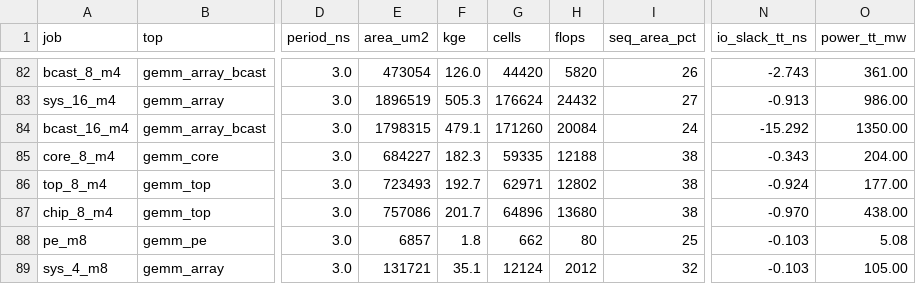
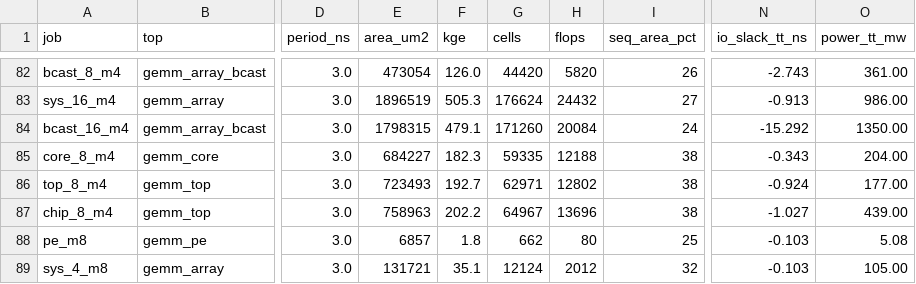
Before and after one commit to Ruika-K/GEMM-acc, a CSV file: syn/asic/results.csv, drawn as a sheet; only a part is shown, gaps mark what is left out; the diff names each change by its address in the sheet, - before the commit and + after, or states it on an @@ line.

```diff
--- a/syn/asic/results.csv
+++ b/syn/asic/results.csv
-E87 (area_um2): 757086
+E87 (area_um2): 758963
-F87 (kge): 201.7
+F87 (kge): 202.2
-G87 (cells): 64896
+G87 (cells): 64967
-H87 (flops): 13680
+H87 (flops): 13696
-N87 (io_slack_tt_ns): -0.970
+N87 (io_slack_tt_ns): -1.027
-O87 (power_tt_mw): 438.00
+O87 (power_tt_mw): 439.00
```
Also changed, not shown: syn/asic/pnr_results.csv.
